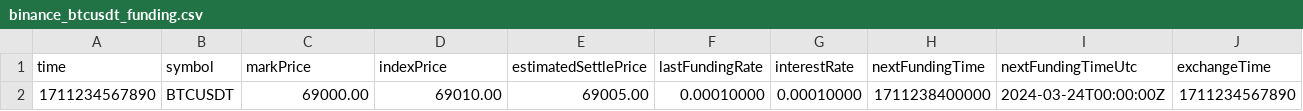
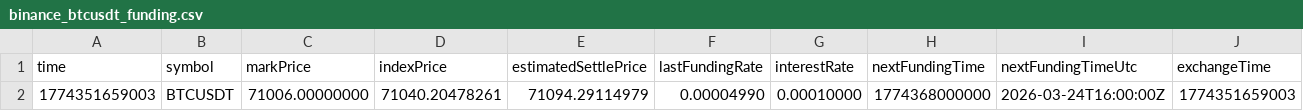
Before and after one commit to ToniG4W/binancefunding, a CSV file: data/binance_btcusdt_funding.csv, drawn as a sheet; only a part is shown; removed rows and columns are numbered as before the commit, all else as after; rows hold the shown columns only; the diff names each change by its address in the sheet, - before the commit and + after, or states it on an @@ line.

```diff
--- a/data/binance_btcusdt_funding.csv
+++ b/data/binance_btcusdt_funding.csv
-row 2: 1711234567890 | BTCUSDT | 69000.00 | 69010.00 | 69005.00 | 0.00010000 | 0.00010000 | 1711238400000 | 2024-03-24T00:00:00Z | 1711234567890
+row 2: 1774351659003 | BTCUSDT | 71006.00000000 | 71040.20478261 | 71094.29114979 | 0.00004990 | 0.00010000 | 1774368000000 | 2026-03-24T16:00:00Z | 1774351659003
```
Also changed, not shown: 2 other files.
